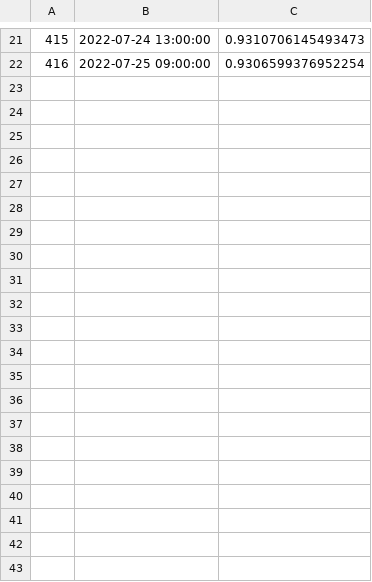
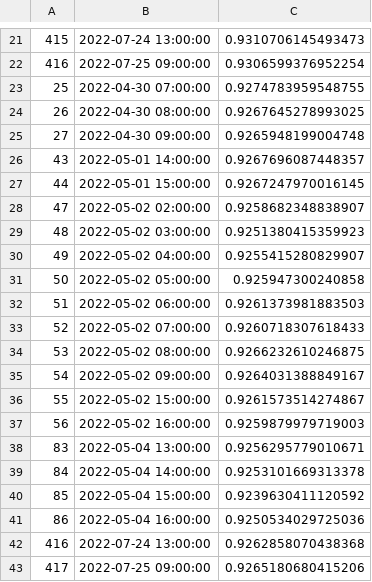
Before and after one commit to MiT-SMARTWATCH/MiT-Platform, a CSV file: server_programming/data/result/csv/e0a29b20-9de4-11ec-9f42-1fa5eee10f3f.csv, drawn as a sheet; only a part is shown, gaps mark what is left out.

```diff
--- a/server_programming/data/result/csv/e0a29b20-9de4-11ec-9f42-1fa5eee10f3f.csv
+++ b/server_programming/data/result/csv/e0a29b20-9de4-11ec-9f42-1fa5eee10f3f.csv
@@ -22 +22,22 @@
 416,2022-07-25 09:00:00,0.9306599376952254
+25,2022-04-30 07:00:00,0.9274783959548755
+26,2022-04-30 08:00:00,0.9267645278993025
+27,2022-04-30 09:00:00,0.9265948199004748
+43,2022-05-01 14:00:00,0.9267696087448357
+44,2022-05-01 15:00:00,0.9267247970016145
+47,2022-05-02 02:00:00,0.9258682348838907
+48,2022-05-02 03:00:00,0.9251380415359923
+49,2022-05-02 04:00:00,0.9255415280829907
+50,2022-05-02 05:00:00,0.925947300240858
+51,2022-05-02 06:00:00,0.9261373981883503
+52,2022-05-02 07:00:00,0.9260718307618433
+53,2022-05-02 08:00:00,0.9266232610246875
+54,2022-05-02 09:00:00,0.9264031388849167
+55,2022-05-02 15:00:00,0.9261573514274867
+56,2022-05-02 16:00:00,0.9259879979719003
+83,2022-05-04 13:00:00,0.9256295779010671
+84,2022-05-04 14:00:00,0.9253101669313378
+85,2022-05-04 15:00:00,0.9239630411120592
+86,2022-05-04 16:00:00,0.9250534029725036
+416,2022-07-24 13:00:00,0.9262858070438368
+417,2022-07-25 09:00:00,0.9265180680415206
```
Also changed, not shown: server_programming/data/result/csv/b20a4a80-9eb9-11ec-9f42-1fa5eee10f3f.csv, server_programming/data/result/csv/b8ad15c0-9de7-11ec-9f42-1fa5eee10f3f.csv, 7 other files.
